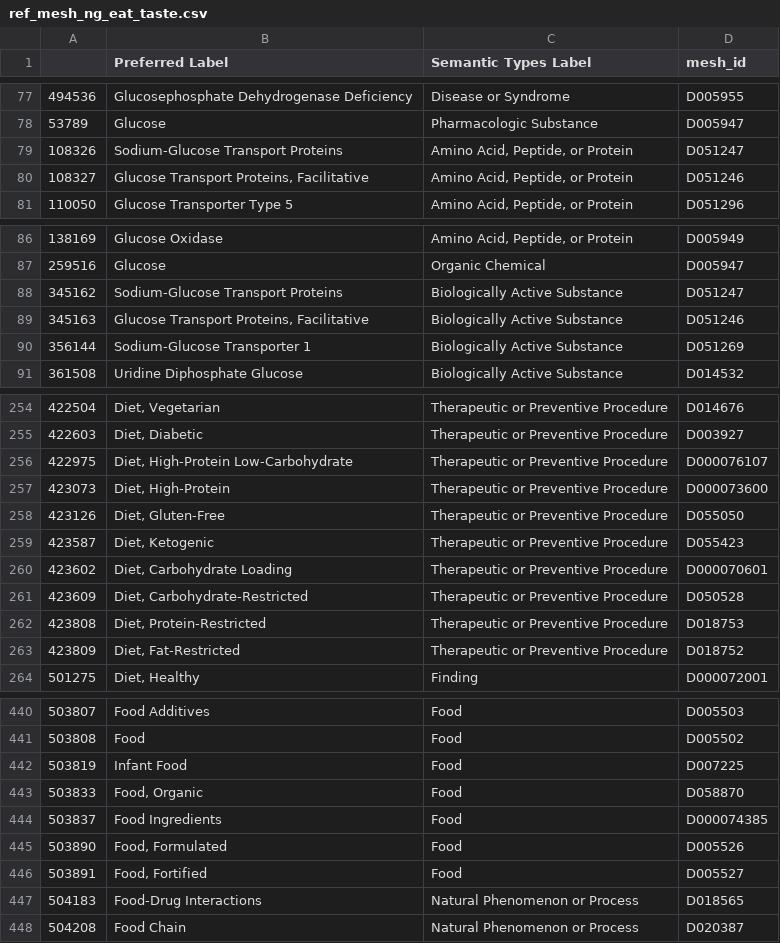
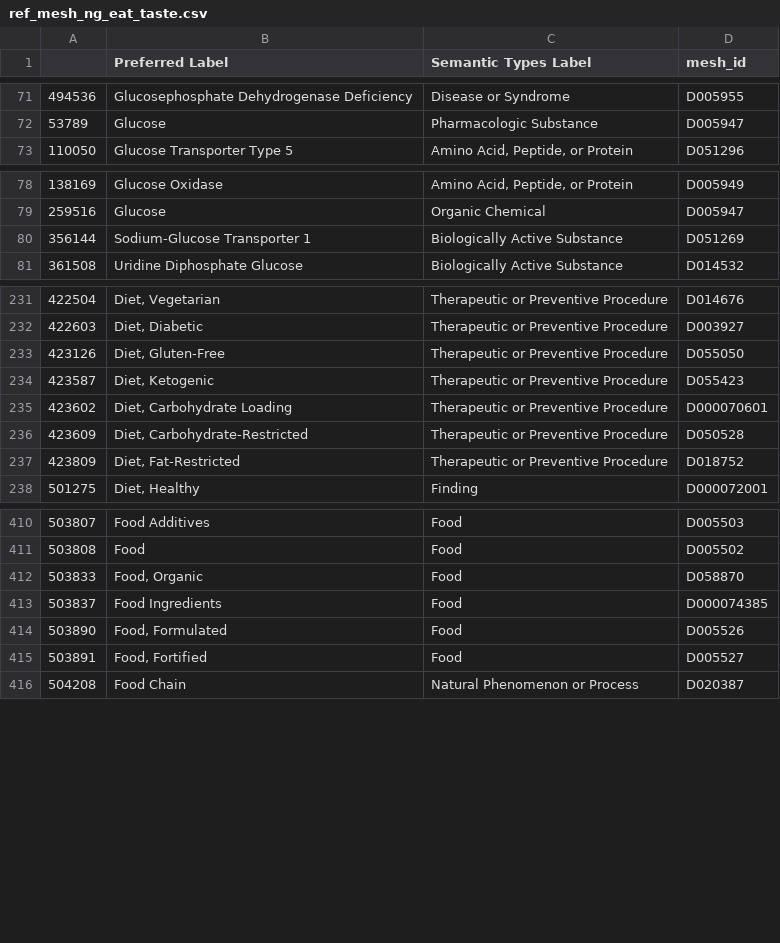
Before and after one commit to johndef64/GRPM_system, a CSV file: ref-mesh-archive/candidate_ref_mesh/ref_mesh_ng_eat_taste.csv, drawn as a sheet; only a part is shown, gaps mark what is left out; the diff covers the shown part only; the diff names each change by its address in the sheet, - before the commit and + after, or states it on an @@ line.

```diff
--- a/ref-mesh-archive/candidate_ref_mesh/ref_mesh_ng_eat_taste.csv
+++ b/ref-mesh-archive/candidate_ref_mesh/ref_mesh_ng_eat_taste.csv
-row 79: 108326 | Sodium-Glucose Transport Proteins | Amino Acid, Peptide, or Protein | D051247
-row 80: 108327 | Glucose Transport Proteins, Facilitative | Amino Acid, Peptide, or Protein | D051246
-row 88: 345162 | Sodium-Glucose Transport Proteins | Biologically Active Substance | D051247
-row 89: 345163 | Glucose Transport Proteins, Facilitative | Biologically Active Substance | D051246
-row 256: 422975 | Diet, High-Protein Low-Carbohydrate | Therapeutic or Preventive Procedure | D000076107
-row 257: 423073 | Diet, High-Protein | Therapeutic or Preventive Procedure | D000073600
-row 262: 423808 | Diet, Protein-Restricted | Therapeutic or Preventive Procedure | D018753
-row 442: 503819 | Infant Food | Food | D007225
-row 447: 504183 | Food-Drug Interactions | Natural Phenomenon or Process | D018565
```
Also changed, not shown: 27 removed rows elsewhere in this file, ref-mesh-archive/candidate_ref_mesh/ref_mesh_ng_dmt2_ms.csv, 2 other files.
